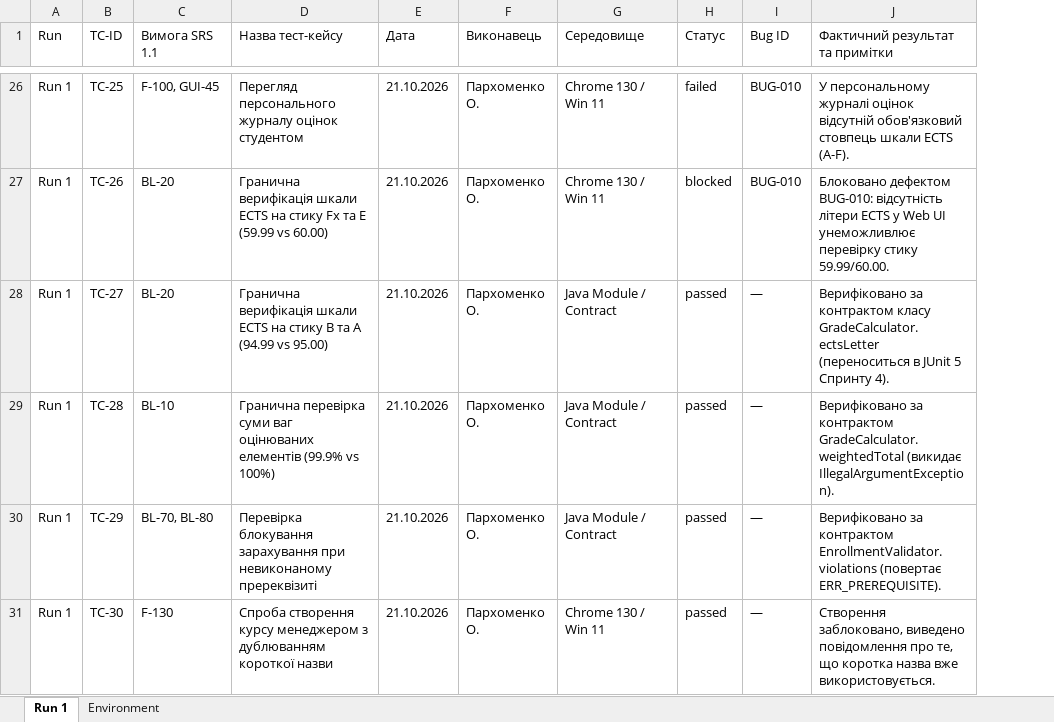
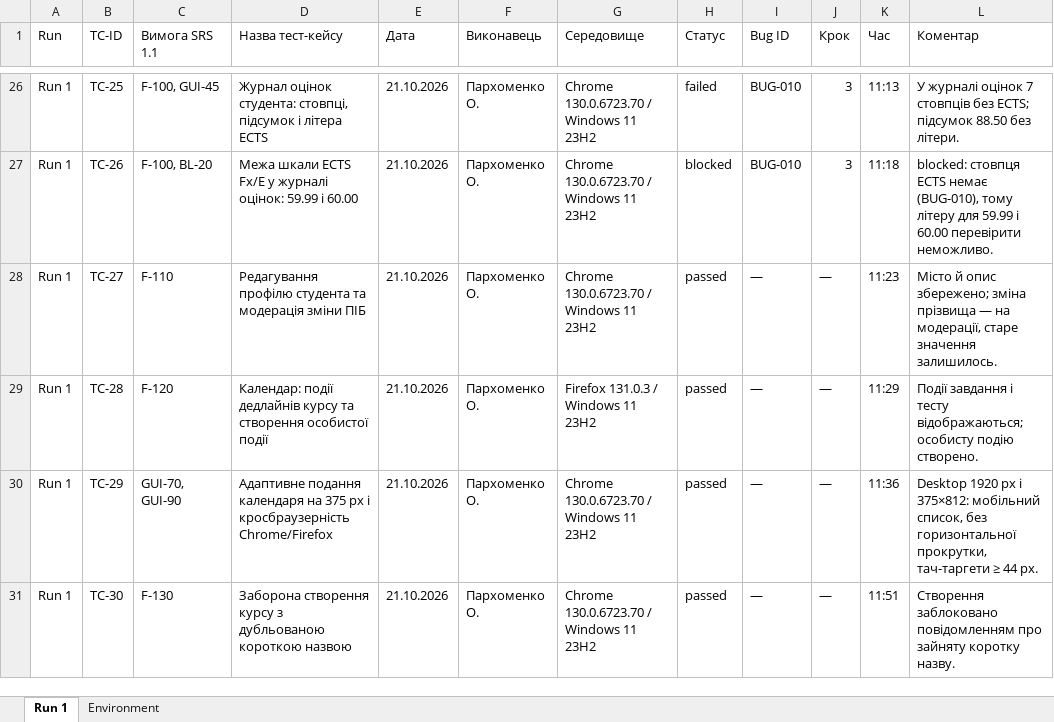
Before and after one commit to Sasha26062007/EDUPORTAL, an Excel workbook: docs/sprint3/execution-log.xlsx, sheet Run 1, drawn as a sheet; only a part is shown, gaps mark what is left out; values as stored, in another font and other column widths than the file's, no cell formats; removed rows and columns are numbered as before the commit, all else as after; the diff covers the shown part only; the diff names each change by its address in the sheet, - before the commit and + after, or states it on an @@ line.

```diff
--- a/docs/sprint3/execution-log.xlsx (sheet Run 1)
+++ b/docs/sprint3/execution-log.xlsx (sheet Run 1)
-column J (Фактичний результат та примітки), rows 26-31: У персональному журналі оцінок відсутній обов'язковий стовпець шкали ECTS (A-F). | Блоковано дефектом BUG-010: відсутність літери ECTS у Web UI унеможливлює перевірку стику 59.99/60.00. | Верифіковано за контрактом класу GradeCalculator.ectsLetter (переноситься в JUnit 5 Спринту 4). | Верифіковано за контрактом GradeCalculator.weightedTotal (викидає IllegalArgumentException). | Верифіковано за контрактом EnrollmentValidator.violations (повертає ERR_PREREQUISITE). | Створення заблоковано, виведено повідомлення про те, що коротка назва вже використовується.
+column J (Крок), rows 26-31: 3 | 3 | — | — | — | —
+column K (Час), rows 26-31: 11:13 | 11:18 | 11:23 | 11:29 | 11:36 | 11:51
+column L (Коментар), rows 26-31: У журналі оцінок 7 стовпців без ECTS; підсумок 88.50 без літери. | blocked: стовпця ECTS немає (BUG-010), тому літеру для 59.99 і 60.00 перевірити неможливо. | Місто й опис збережено; зміна прізвища — на модерації, старе значення залишилось. | Події завдання і тесту відображаються; особисту подію створено. | Desktop 1920 px і 375×812: мобільний список, без горизонтальної прокрутки, тач-таргети ≥ 44 px. | Створення заблоковано повідомленням про зайняту коротку назву.
-D26 (Назва тест-кейсу): Перегляд персонального журналу оцінок студентом
+D26 (Назва тест-кейсу): Журнал оцінок студента: стовпці, підсумок і літера ECTS
-G26:G27 (Середовище): Chrome 130 / Win 11
+G26:G27 (Середовище): Chrome 130.0.6723.70 / Windows 11 23H2
-C27 (Вимога SRS 1.1): BL-20
+C27 (Вимога SRS 1.1): F-100, BL-20
-D27 (Назва тест-кейсу): Гранична верифікація шкали ECTS на стику Fx та E (59.99 vs 60.00)
+D27 (Назва тест-кейсу): Межа шкали ECTS Fx/E у журналі оцінок: 59.99 і 60.00
-C28 (Вимога SRS 1.1): BL-20
+C28 (Вимога SRS 1.1): F-110
-D28 (Назва тест-кейсу): Гранична верифікація шкали ECTS на стику B та A (94.99 vs 95.00)
+D28 (Назва тест-кейсу): Редагування профілю студента та модерація зміни ПІБ
-G28 (Середовище): Java Module / Contract
+G28 (Середовище): Chrome 130.0.6723.70 / Windows 11 23H2
-C29 (Вимога SRS 1.1): BL-10
+C29 (Вимога SRS 1.1): F-120
-D29 (Назва тест-кейсу): Гранична перевірка суми ваг оцінюваних елементів (99.9% vs 100%)
+D29 (Назва тест-кейсу): Календар: події дедлайнів курсу та створення особистої події
-G29 (Середовище): Java Module / Contract
+G29 (Середовище): Firefox 131.0.3 / Windows 11 23H2
-C30 (Вимога SRS 1.1): BL-70, BL-80
+C30 (Вимога SRS 1.1): GUI-70, GUI-90
-D30 (Назва тест-кейсу): Перевірка блокування зарахування при невиконаному пререквізиті
+D30 (Назва тест-кейсу): Адаптивне подання календаря на 375 px і кросбраузерність Chrome/Firefox
-G30 (Середовище): Java Module / Contract
+G30 (Середовище): Chrome 130.0.6723.70 / Windows 11 23H2
-D31 (Назва тест-кейсу): Спроба створення курсу менеджером з дублюванням короткої назви
+D31 (Назва тест-кейсу): Заборона створення курсу з дубльованою короткою назвою
-G31 (Середовище): Chrome 130 / Win 11
+G31 (Середовище): Chrome 130.0.6723.70 / Windows 11 23H2
```
Also changed, not shown: 70 edited cells elsewhere in this sheet, sheet Environment, cell formats, docs/sprint3/test-cases.xlsx, 28 other files.
